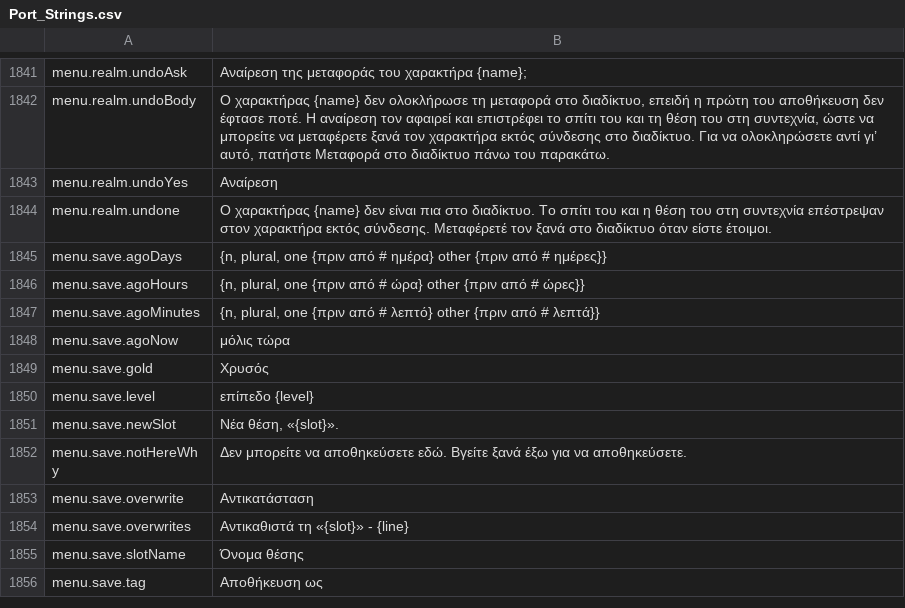
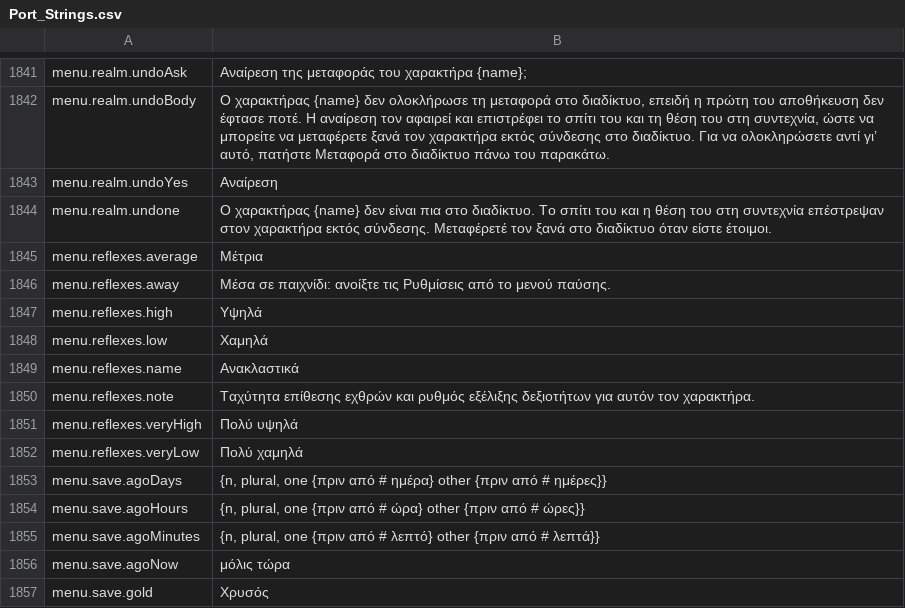
Before and after one commit to Lattymoy/daggerfall-js-source, a CSV file: locales/el/Port_Strings.csv, drawn as a sheet; only a part is shown, gaps mark what is left out; the shorter side is filled out with more unchanged rows.

Commit message:
feat(l10n): add Reflexes setting strings for all remaining languages

```diff
--- a/locales/el/Port_Strings.csv
+++ b/locales/el/Port_Strings.csv
@@ -1844,2 +1844,10 @@ menu.realm.undoYes,"Αναίρεση"
 menu.realm.undone,"Ο χαρακτήρας {name} δεν είναι πια στο διαδίκτυο. Το σπίτι του και η θέση του στη συντεχνία επέστρεψαν στον χαρακτήρα εκτός σύνδεσης. Μεταφέρετέ τον ξανά στο διαδίκτυο όταν είστε έτοιμοι."
+menu.reflexes.average,"Μέτρια"
+menu.reflexes.away,"Μέσα σε παιχνίδι: ανοίξτε τις Ρυθμίσεις από το μενού παύσης."
+menu.reflexes.high,"Υψηλά"
+menu.reflexes.low,"Χαμηλά"
+menu.reflexes.name,"Ανακλαστικά"
+menu.reflexes.note,"Ταχύτητα επίθεσης εχθρών και ρυθμός εξέλιξης δεξιοτήτων για αυτόν τον χαρακτήρα."
+menu.reflexes.veryHigh,"Πολύ υψηλά"
+menu.reflexes.veryLow,"Πολύ χαμηλά"
 menu.save.agoDays,"{n, plural, one {πριν από # ημέρα} other {πριν από # ημέρες}}"
```
Also changed, not shown: locales/bg/Port_Strings.csv, locales/hu/Port_Strings.csv, 47 other files.
